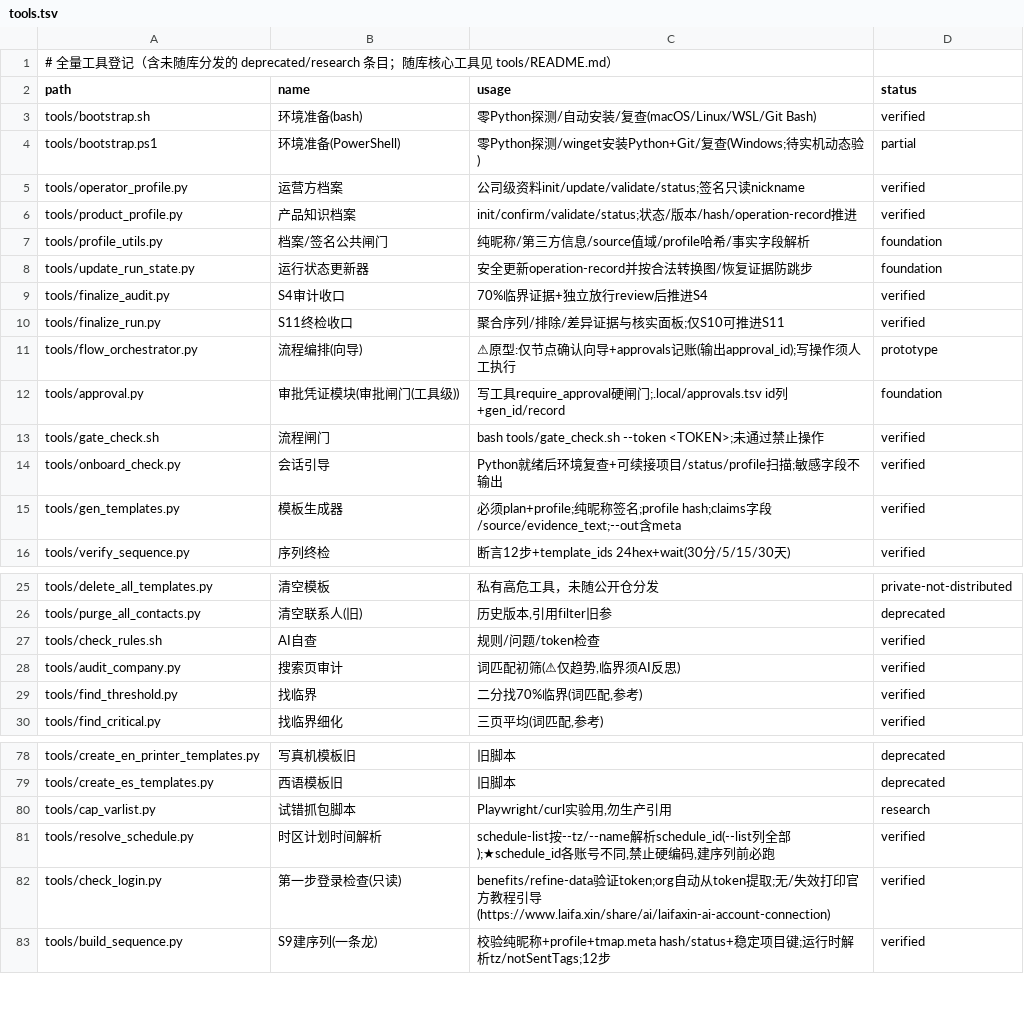
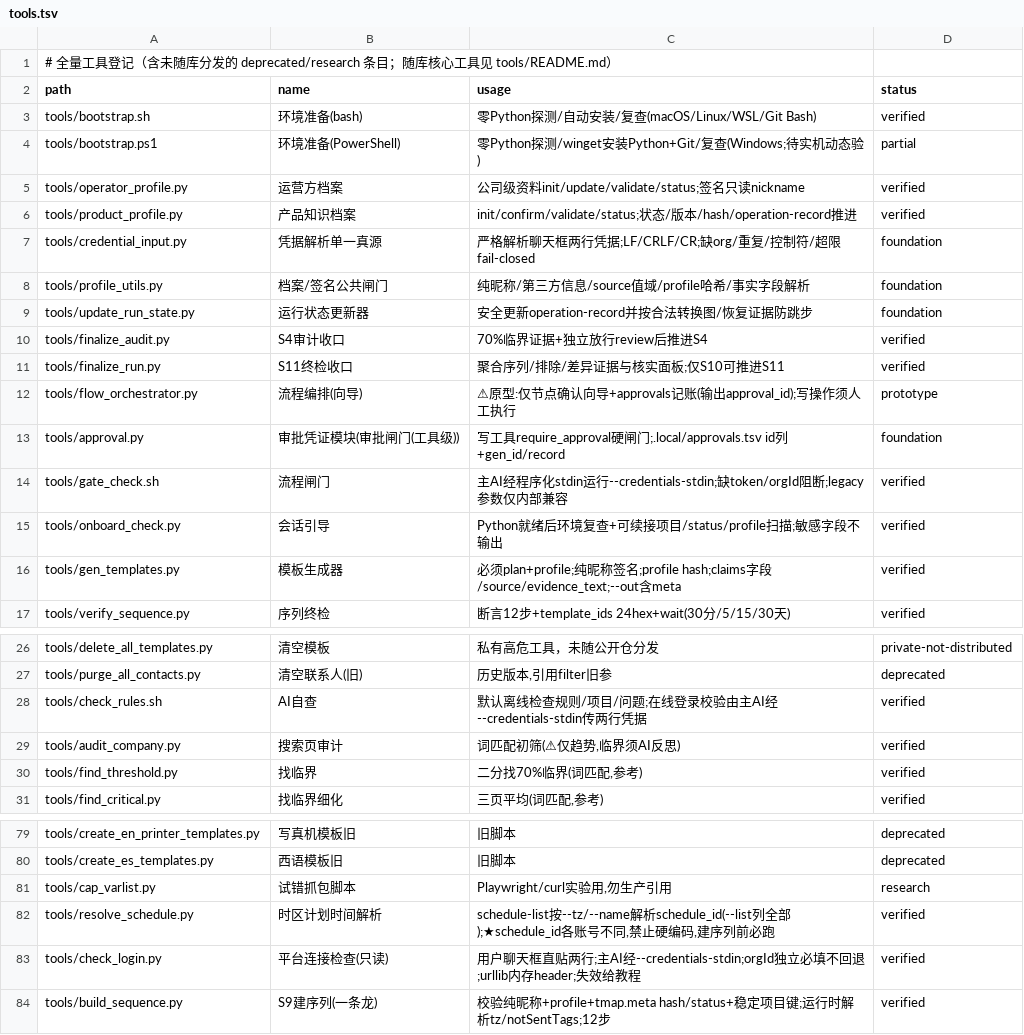
Before and after one commit to tony-apan/laifaxin-b2b-sales, a TSV file: db/tools.tsv, drawn as a sheet; only a part is shown, gaps mark what is left out; addresses are those after the commit; the diff names each change by its address in the sheet, - before the commit and + after, or states it on an @@ line.

```diff
--- a/db/tools.tsv
+++ b/db/tools.tsv
+row 7: tools/credential_input.py | 凭据解析单一真源 | 严格解析聊天框两行凭据;LF/CRLF/CR;缺org/重复/控制符/超限fail-closed | foundation
-C14 (usage): bash tools/gate_check.sh --token <TOKEN>;未通过禁止操作
+C14 (usage): 主AI经程序化stdin运行--credentials-stdin;缺token/orgId阻断;legacy参数仅内部兼容
-C28 (usage): 规则/问题/token检查
+C28 (usage): 默认离线检查规则/项目/问题;在线登录校验由主AI经--credentials-stdin传两行凭据
-B83 (name): 第一步登录检查(只读)
+B83 (name): 平台连接检查(只读)
-C83 (usage): benefits/refine-data验证token;org自动从token提取;无/失效打印官方教程引导(https://www.laifa.xin/share/ai/laifaxin-ai-account-connection)
+C83 (usage): 用户聊天框直贴两行;主AI经--credentials-stdin;orgId独立必填不回退;urllib内存header;失效给教程
```
Also changed, not shown: db/docs.tsv, 30 other files.
